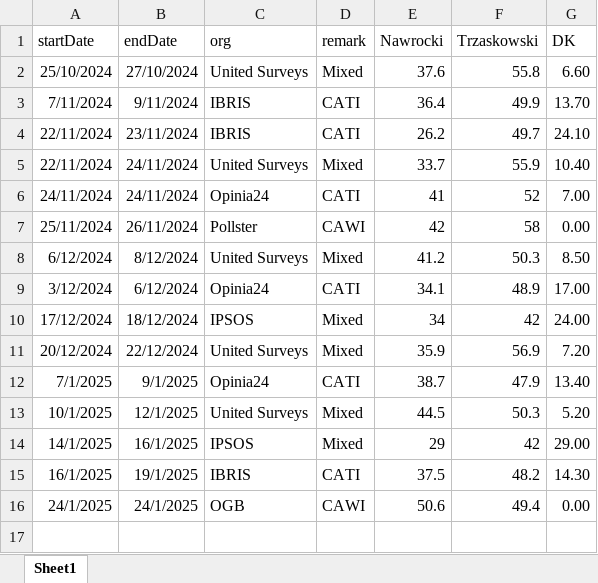
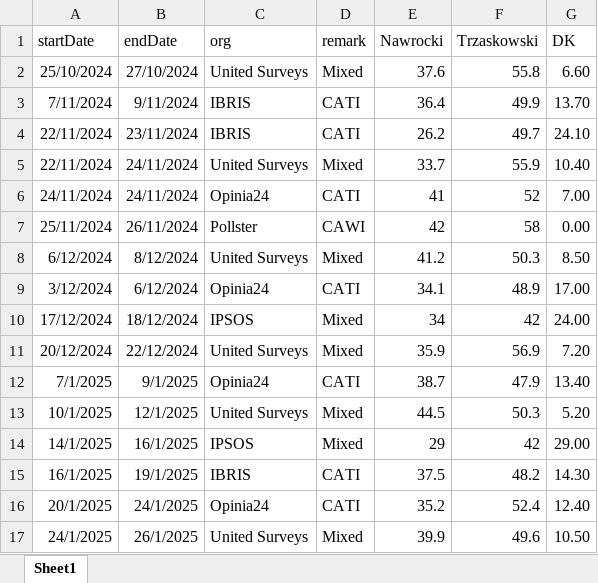
Before and after one commit to BDStanley/pooling-the-poles, an Excel workbook: polldata_pres_R2.xlsx, sheet Sheet1, drawn as a sheet; values as stored, in another font and other column widths than the file's, no borders; charts and pictures not drawn; removed rows and columns are numbered as before the commit, all else as after; the diff names each change by its address in the sheet, - before the commit and + after, or states it on an @@ line.

```diff
--- a/polldata_pres_R2.xlsx (sheet Sheet1)
+++ b/polldata_pres_R2.xlsx (sheet Sheet1)
-row 16: 24/1/2025 | 24/1/2025 | OGB | CAWI | 50.6 | 49.4 | 0.00
+row 16: 20/1/2025 | 24/1/2025 | Opinia24 | CATI | 35.2 | 52.4 | 12.40
+row 17: 24/1/2025 | 26/1/2025 | United Surveys | Mixed | 39.9 | 49.6 | 10.50
```
Also changed, not shown: polldata_pres_R1.xlsx, 2 other files.
